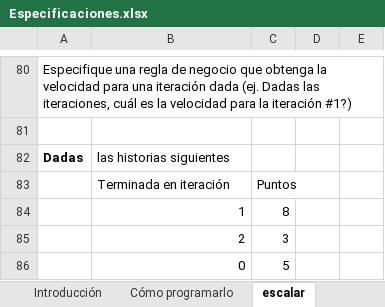
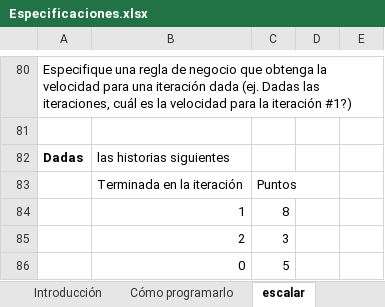
Before and after one commit to oscarcenteno/sm.vb.diseno-con-pruebas-unitarias, an Excel workbook: Especificaciones.xlsx, sheet escalar, drawn as a sheet; only a part is shown, gaps mark what is left out; values as stored, in another font and other column widths than the file's, no borders; table styles not drawn; the diff names each change by its address in the sheet, - before the commit and + after, or states it on an @@ line.

```diff
--- a/Especificaciones.xlsx (sheet escalar)
+++ b/Especificaciones.xlsx (sheet escalar)
-B83: Terminada en iteración
+B83: Terminada en la iteración
```
Also changed, not shown: sheet lista de estructuras de datos, sheet estructura de datos, sheet validacion, sheet lista de escalares, 10 other files.
